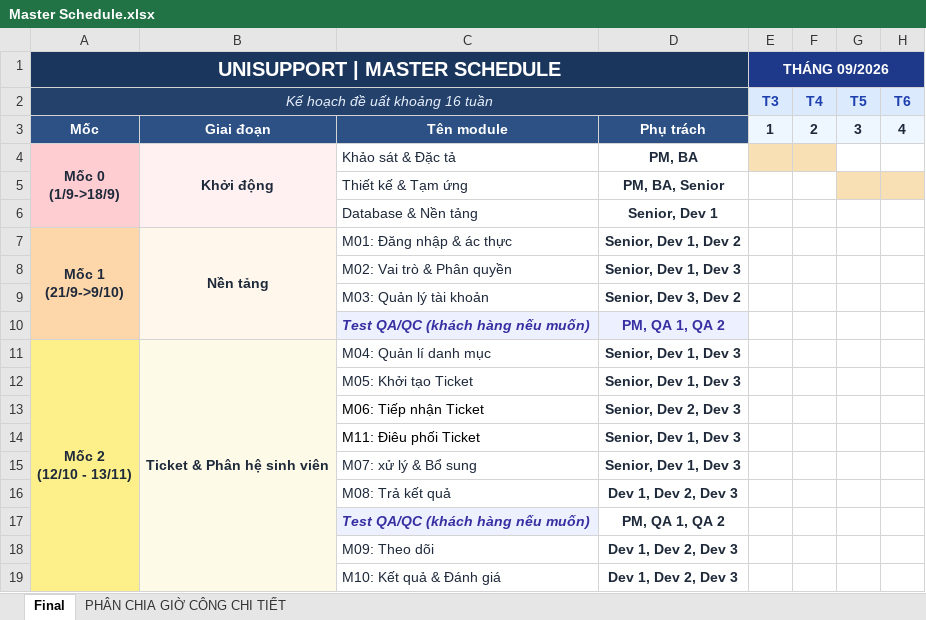
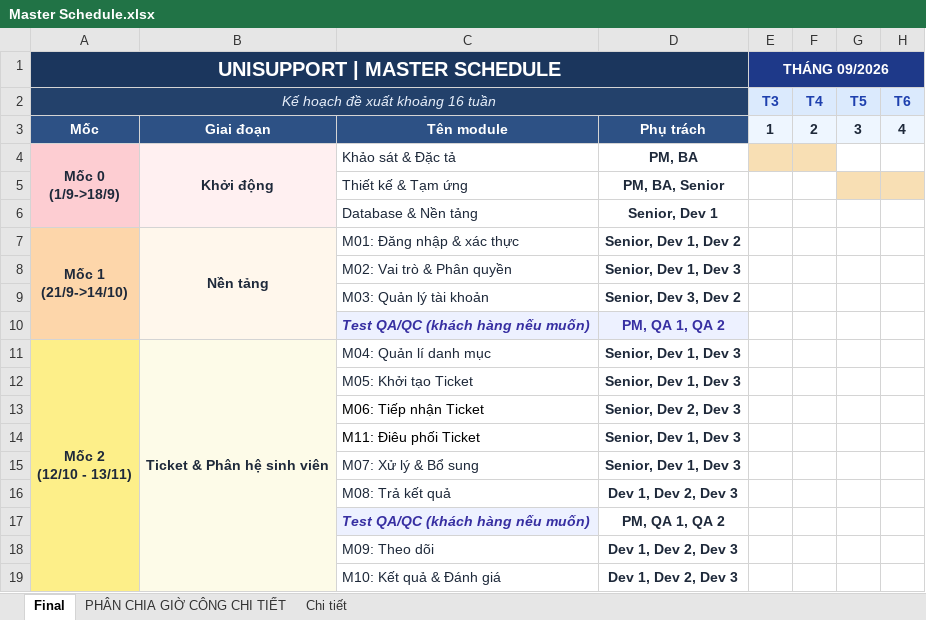
Before and after one commit to IvyPear/UniSupport, an Excel workbook: docs/08-project/Master Schedule.xlsx, sheet Final, drawn as a sheet; only a part is shown; values as stored, in another font and other column widths than the file's, no borders; charts and pictures not drawn; ↵ is a line break in a cell; the diff names each change by its address in the sheet, - before the commit and + after, or states it on an @@ line.

Commit message:
docs: add project quotation, proposal adjustments, and master schedule files

```diff
--- a/docs/08-project/Master Schedule.xlsx (sheet Final)
+++ b/docs/08-project/Master Schedule.xlsx (sheet Final)
+sheet tab: Chi tiết
-A2 (UNISUPPORT | MASTER SCHEDULE): Kế hoạch đề uất khoảng 16 tuần
+A2 (UNISUPPORT | MASTER SCHEDULE): Kế hoạch đề xuất khoảng 16 tuần
-A7 (UNISUPPORT | MASTER SCHEDULE): Mốc 1 ↵ (21/9->9/10)
+A7 (UNISUPPORT | MASTER SCHEDULE): Mốc 1 ↵ (21/9->14/10)
-C7: M01: Đăng nhập & ác thực
+C7: M01: Đăng nhập & xác thực
-C15: M07: xử lý & Bổ sung
+C15: M07: Xử lý & Bổ sung
```
Also changed, not shown: sheet PHÂN CHIA GIỜ CÔNG CHI TIẾT, charts or pictures, 3 other files.
